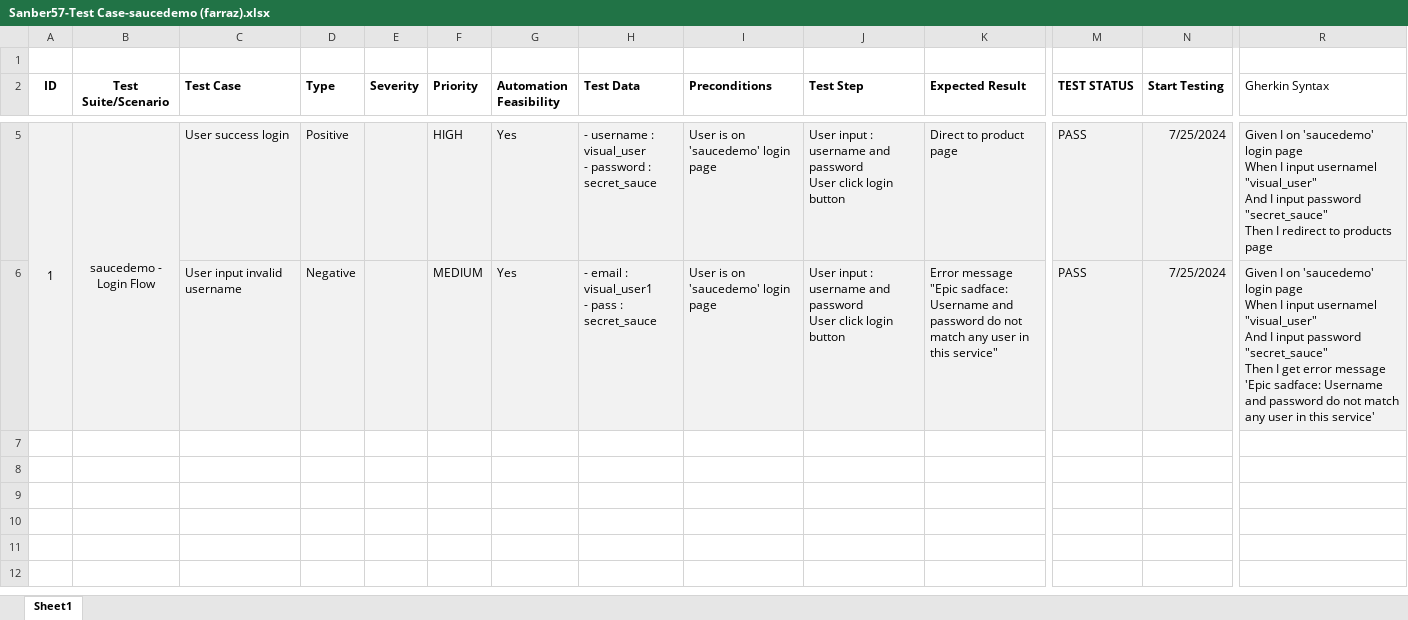
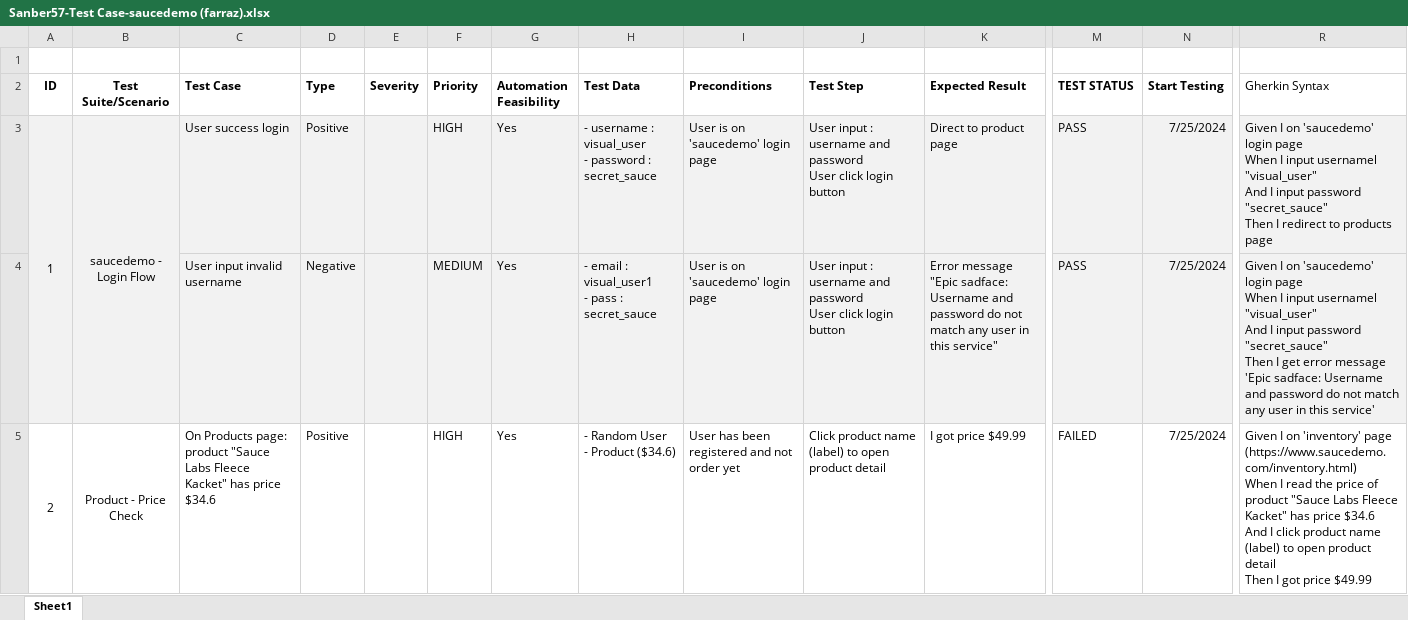
Before and after one commit to FarrazID1/B57-QA-Automation, an Excel workbook: farraz-qa-katalon-tugas4/Sanber57-Test Case-saucedemo (farraz).xlsx, sheet Sheet1, drawn as a sheet; only a part is shown, gaps mark what is left out; values as stored, in another font and other column widths than the file's, no borders; charts and pictures not drawn; rows hold the shown columns only; ↵ is a line break in a cell; the diff covers the shown part only; the diff names each change by its address in the sheet, - before the commit and + after, or states it on an @@ line.

```diff
--- a/farraz-qa-katalon-tugas4/Sanber57-Test Case-saucedemo (farraz).xlsx (sheet Sheet1)
+++ b/farraz-qa-katalon-tugas4/Sanber57-Test Case-saucedemo (farraz).xlsx (sheet Sheet1)
+row 5: 2 | Product - Price Check | On Products page: product "Sauce Labs Fleece Kacket" has price $34.6 | Positive |  | HIGH | Yes | - Random User ↵ - Product ($34.6) | User has been registered and not order yet | Click product name (label) to open product detail | I got price $49.99 | FAILED | 7/25/2024 | Given I on 'inventory' page (https://www.saucedemo.com/inventory.html) ↵ When I read the price of product "Sauce Labs Fleece Kacket" has price $34.6 ↵ And I click product name (label) to open product detail ↵ Then I got price $49.99
```
Also changed, not shown: 1 added row and 2 removed rows elsewhere in this sheet, charts or pictures, 2 other files.
